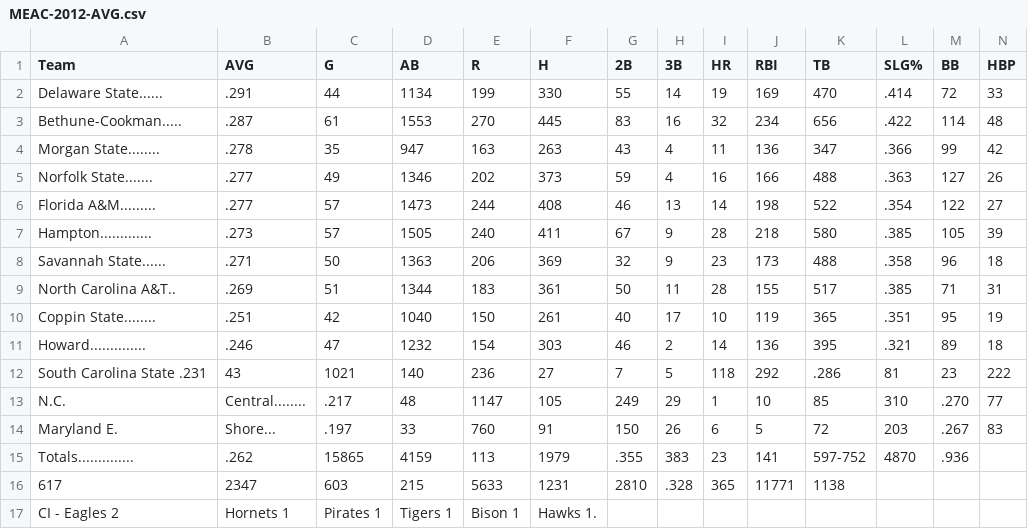
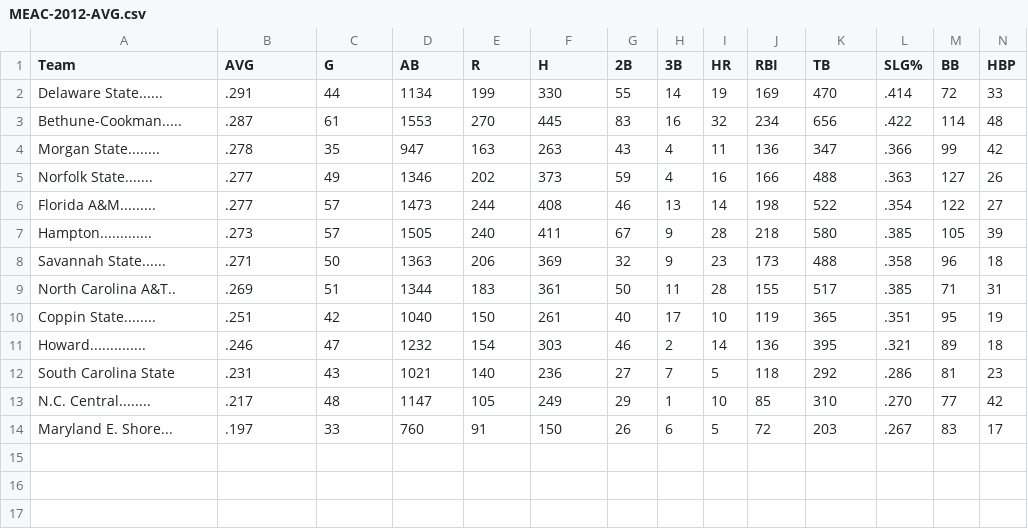
Before and after one commit to bsbarker93/analyze-hbcu-softball, a CSV file: data/MEAC-2012-AVG.csv, drawn as a sheet; only a part is shown; removed rows and columns are numbered as before the commit, all else as after; rows hold the shown columns only; the diff names each change by its address in the sheet, - before the commit and + after, or states it on an @@ line.

```diff
--- a/data/MEAC-2012-AVG.csv
+++ b/data/MEAC-2012-AVG.csv
-row 12: South Carolina State .231 | 43 | 1021 | 140 | 236 | 27 | 7 | 5 | 118 | 292 | .286 | 81 | 23 | 222
-row 13: N.C. | Central........ | .217 | 48 | 1147 | 105 | 249 | 29 | 1 | 10 | 85 | 310 | .270 | 77
-row 14: Maryland E. | Shore... | .197 | 33 | 760 | 91 | 150 | 26 | 6 | 5 | 72 | 203 | .267 | 83
-row 15: Totals.............. | .262 | 15865 | 4159 | 113 | 1979 | .355 | 383 | 23 | 141 | 597-752 | 4870 | .936
-row 16: 617 | 2347 | 603 | 215 | 5633 | 1231 | 2810 | .328 | 365 | 11771 | 1138
-row 17: CI - Eagles 2 | Hornets 1 | Pirates 1 | Tigers 1 | Bison 1 | Hawks 1.
+row 12: South Carolina State | .231 | 43 | 1021 | 140 | 236 | 27 | 7 | 5 | 118 | 292 | .286 | 81 | 23
+row 13: N.C. Central........ | .217 | 48 | 1147 | 105 | 249 | 29 | 1 | 10 | 85 | 310 | .270 | 77 | 42
+row 14: Maryland E. Shore... | .197 | 33 | 760 | 91 | 150 | 26 | 6 | 5 | 72 | 203 | .267 | 83 | 17
```
Also changed, not shown: data/MEAC-2011-AVG.csv, data/MEAC-2011-C.csv, 3 other files.
